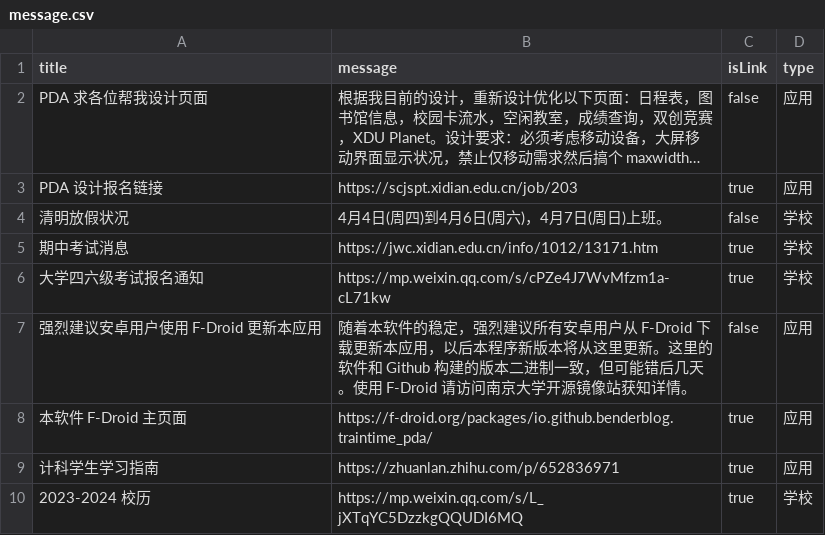
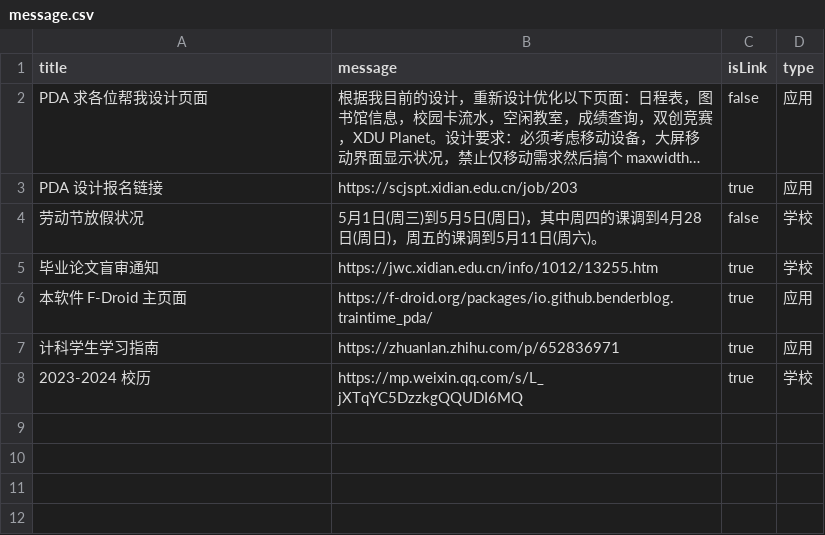
Before and after one commit to BenderBlog/traintime_pda_backend, a CSV file: message.csv, drawn as a sheet; long unchanged cells end in …; the diff names each change by its address in the sheet, - before the commit and + after, or states it on an @@ line.

Commit message:
Update message.csv

```diff
--- a/message.csv
+++ b/message.csv
-A4 (title): 清明放假状况
+A4 (title): 劳动节放假状况
-B4 (message): 4月4日(周四)到4月6日(周六)，4月7日(周日)上班。
+B4 (message): 5月1日(周三)到5月5日(周日)，其中周四的课调到4月28日(周日)，周五的课调到5月11日(周六)。
-A5 (title): 期中考试消息
+A5 (title): 毕业论文盲审通知
-B5 (message): https://jwc.xidian.edu.cn/info/1012/13171.htm
+B5 (message): https://jwc.xidian.edu.cn/info/1012/13255.htm
-row 6: 大学四六级考试报名通知 | https://mp.weixin.qq.com/s/cPZe4J7WvMfzm1a-cL71kw | true | 学校
-row 7: 强烈建议安卓用户使用 F-Droid 更新本应用 | 随着本软件的稳定，强烈建议所有安卓用户从 F-Droid 下载更新本应用，以后本程序新版本将从这里更新。这里的软件和 Github 构建的版本二进制一致，但可能错后几天。使用 F-Droid 请访问南京大学开源镜像站获知详情。 | false | 应用
```
